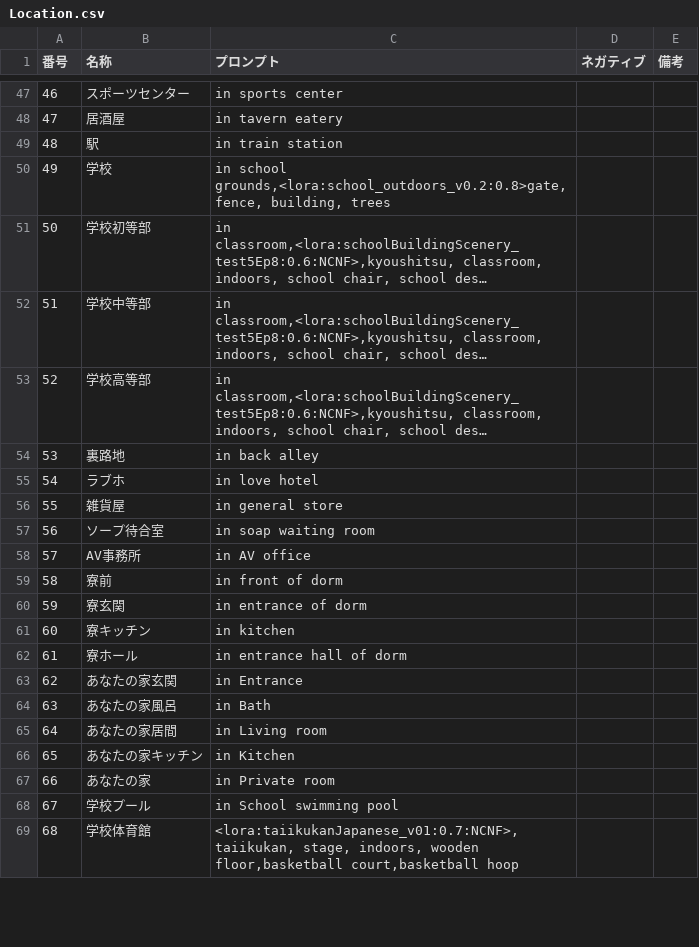
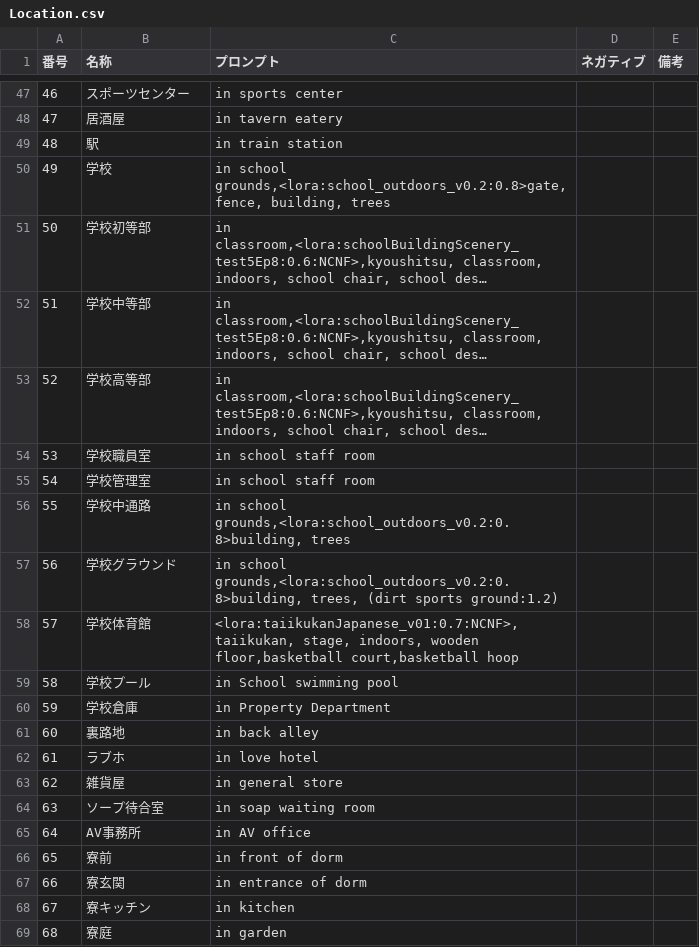
Before and after one commit to qulqu3331/era2webuitest, a CSV file: era2webui/eraImascgpro/csvfiles/Location.csv, drawn as a sheet; only a part is shown, gaps mark what is left out; long unchanged cells end in …; the diff covers the shown part only; the diff names each change by its address in the sheet, - before the commit and + after, or states it on an @@ line.

```diff
--- a/era2webui/eraImascgpro/csvfiles/Location.csv
+++ b/era2webui/eraImascgpro/csvfiles/Location.csv
-B54 (名称): 裏路地
+B54 (名称): 学校職員室
-C54 (プロンプト): in back alley
+C54 (プロンプト): in school staff room
-B55 (名称): ラブホ
+B55 (名称): 学校管理室
-C55 (プロンプト): in love hotel
+C55 (プロンプト): in school staff room
-B56 (名称): 雑貨屋
+B56 (名称): 学校中通路
-C56 (プロンプト): in general store
+C56 (プロンプト): in school grounds,<lora:school_outdoors_v0.2:0.8>building, trees
-B57 (名称): ソープ待合室
+B57 (名称): 学校グラウンド
-C57 (プロンプト): in soap waiting room
+C57 (プロンプト): in school grounds,<lora:school_outdoors_v0.2:0.8>building, trees, (dirt sports ground:1.2)
-B58 (名称): AV事務所
+B58 (名称): 学校体育館
-C58 (プロンプト): in AV office
+C58 (プロンプト): <lora:taiikukanJapanese_v01:0.7:NCNF>,taiikukan, stage, indoors, wooden floor,basketball court,basketball hoop
-B59 (名称): 寮前
+B59 (名称): 学校プール
-C59 (プロンプト): in front of dorm
+C59 (プロンプト): in School swimming pool
-B60 (名称): 寮玄関
+B60 (名称): 学校倉庫
-C60 (プロンプト): in entrance of dorm
+C60 (プロンプト): in Property Department
-B61 (名称): 寮キッチン
+B61 (名称): 裏路地
-C61 (プロンプト): in kitchen
+C61 (プロンプト): in back alley
-B62 (名称): 寮ホール
+B62 (名称): ラブホ
-C62 (プロンプト): in entrance hall of dorm
+C62 (プロンプト): in love hotel
-B63 (名称): あなたの家玄関
+B63 (名称): 雑貨屋
-C63 (プロンプト): in Entrance
+C63 (プロンプト): in general store
-B64 (名称): あなたの家風呂
+B64 (名称): ソープ待合室
-C64 (プロンプト): in Bath
+C64 (プロンプト): in soap waiting room
-B65 (名称): あなたの家居間
+B65 (名称): AV事務所
-C65 (プロンプト): in Living room
+C65 (プロンプト): in AV office
-B66 (名称): あなたの家キッチン
+B66 (名称): 寮前
-C66 (プロンプト): in Kitchen
+C66 (プロンプト): in front of dorm
-B67 (名称): あなたの家
+B67 (名称): 寮玄関
-C67 (プロンプト): in Private room
+C67 (プロンプト): in entrance of dorm
-B68 (名称): 学校プール
+B68 (名称): 寮キッチン
-C68 (プロンプト): in School swimming pool
+C68 (プロンプト): in kitchen
-B69 (名称): 学校体育館
+B69 (名称): 寮庭
-C69 (プロンプト): <lora:taiikukanJapanese_v01:0.7:NCNF>,taiikukan, stage, indoors, wooden floor,basketball court,basketball hoop
+C69 (プロンプト): in garden
```
Also changed, not shown: 4 added rows and 6 edited cells elsewhere in this file, 5 other files.
